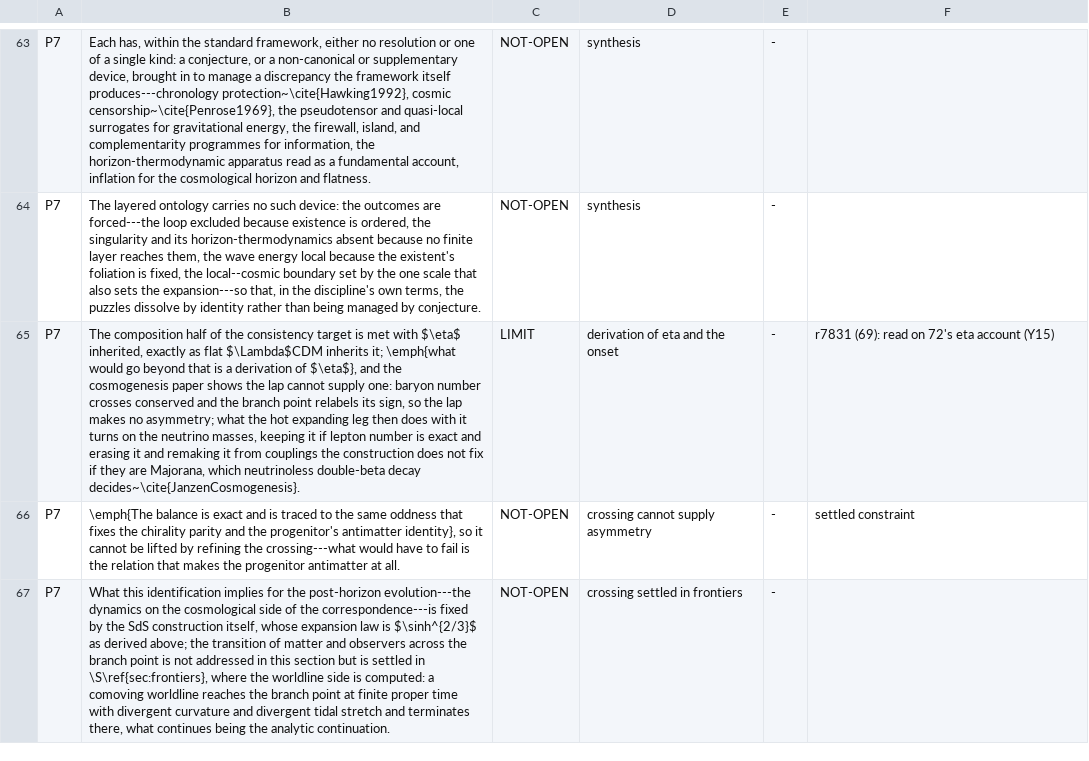
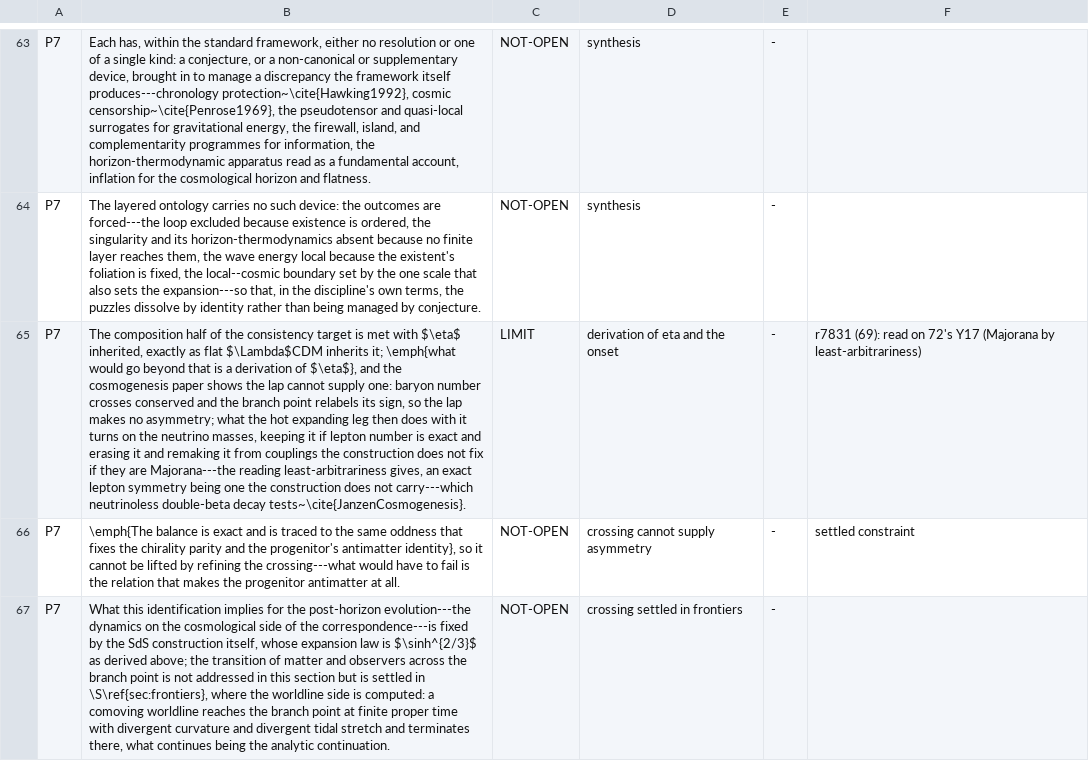
Before and after one commit to daryljanzen/shadow-of-existence, a TSV file: computations/beyond_the_wall/r7577_69_the_census_refresh/items_keyed.tsv, drawn as a sheet; only a part is shown, gaps mark what is left out; the diff names each change by its address in the sheet, - before the commit and + after, or states it on an @@ line.

```diff
--- a/computations/beyond_the_wall/r7577_69_the_census_refresh/items_keyed.tsv
+++ b/computations/beyond_the_wall/r7577_69_the_census_refresh/items_keyed.tsv
-B65: …they are Majorana, which neutrinoless double-beta decay decides~\cite{JanzenCosmogenesis}.
+B65: …they are Majorana---the reading least-arbitrariness gives, an exact lepton symmetry being one the construction does not carry---which neutrinoless double-beta decay tests~\cite{JanzenCosmogenesis}.
-F65: …on 72's eta account (Y15)
+F65: …on 72's Y17 (Majorana by least-arbitrariness)
```
Also changed, not shown: 6 other files.
